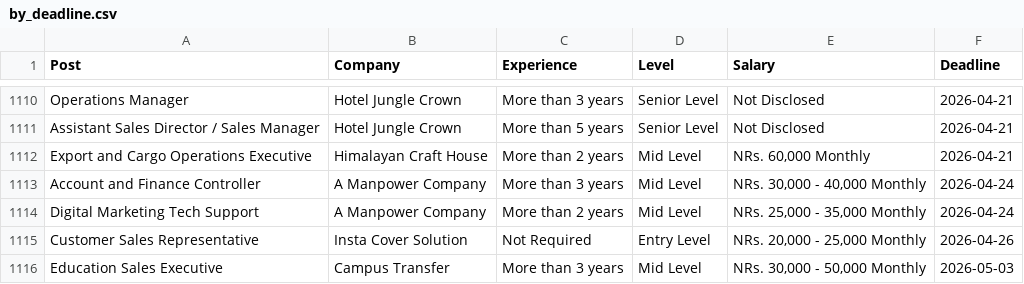
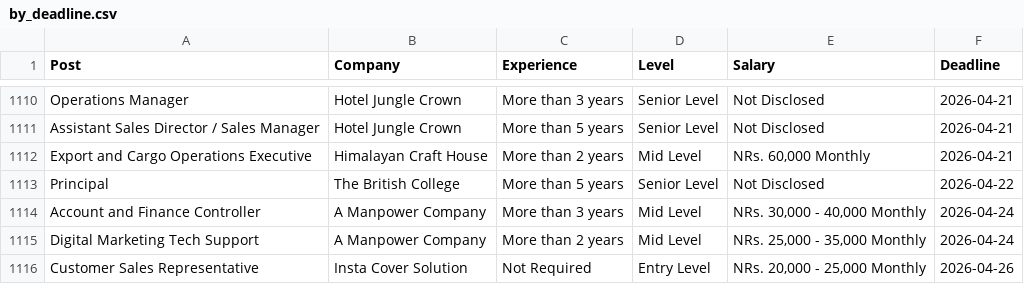
Before and after one commit to dpm24800/top-jobs-scraper, a CSV file: data/by_deadline.csv, drawn as a sheet; only a part is shown, gaps mark what is left out; the shorter side is filled out with more unchanged rows.

```diff
--- a/data/by_deadline.csv
+++ b/data/by_deadline.csv
@@ -1112,2 +1112,3 @@ Assistant Sales Director / Sales Manager,Hotel Jungle Crown,More than 5 years,Se
 Export and Cargo Operations Executive,Himalayan Craft House,More than 2 years,Mid Level,"NRs. 60,000 Monthly",2026-04-21
+Principal,The British College,More than 5 years,Senior Level,Not Disclosed,2026-04-22
 Account and Finance Controller,A Manpower Company,More than 3 years,Mid Level,"NRs. 30,000 - 40,000 Monthly",2026-04-24
```
Also changed, not shown: data/top_jobs.csv.
